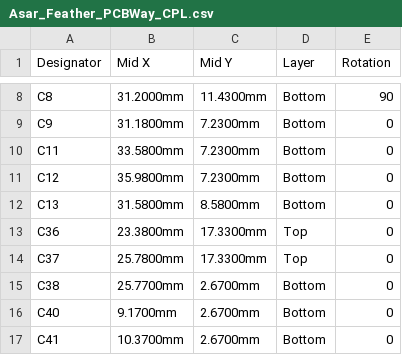
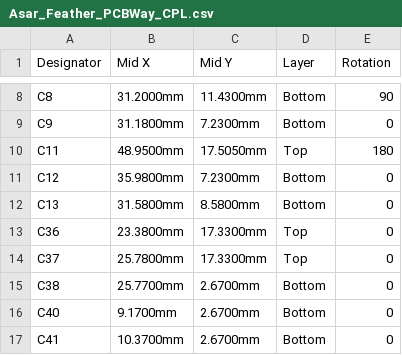
Before and after one commit to tambechristian/Zulu_A7, a CSV file: Asar_feather/Rev_1/assembly/Asar_Feather_PCBWay_CPL.csv, drawn as a sheet; only a part is shown, gaps mark what is left out.

```diff
--- a/Asar_feather/Rev_1/assembly/Asar_Feather_PCBWay_CPL.csv
+++ b/Asar_feather/Rev_1/assembly/Asar_Feather_PCBWay_CPL.csv
@@ -9,3 +9,3 @@ C8,31.2000mm,11.4300mm,Bottom,90
 C9,31.1800mm,7.2300mm,Bottom,0
-C11,33.5800mm,7.2300mm,Bottom,0
+C11,48.9500mm,17.5050mm,Top,180
 C12,35.9800mm,7.2300mm,Bottom,0
```
Also changed, not shown: Asar_feather/Rev_1/fabrication/Asar_Feather_VIA_IN_PAD.csv, 27 other files.
